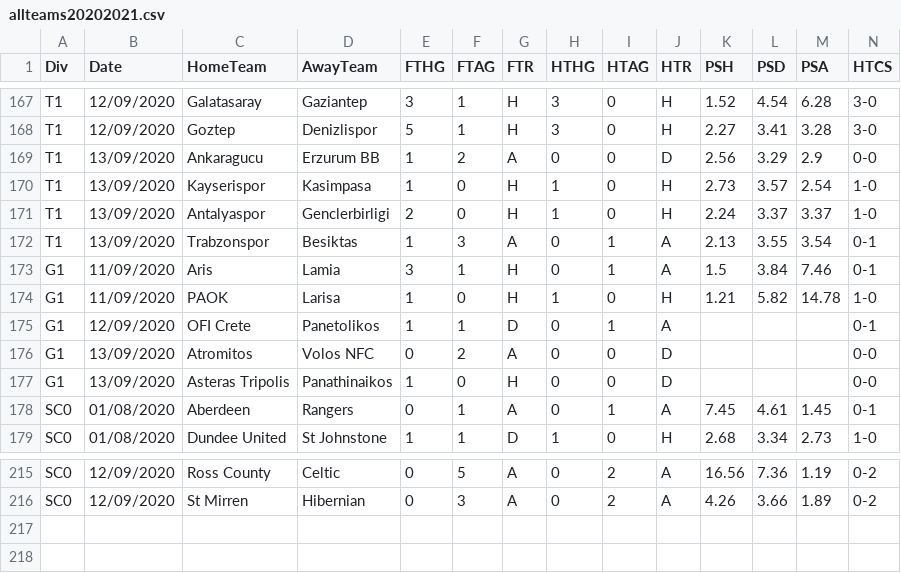
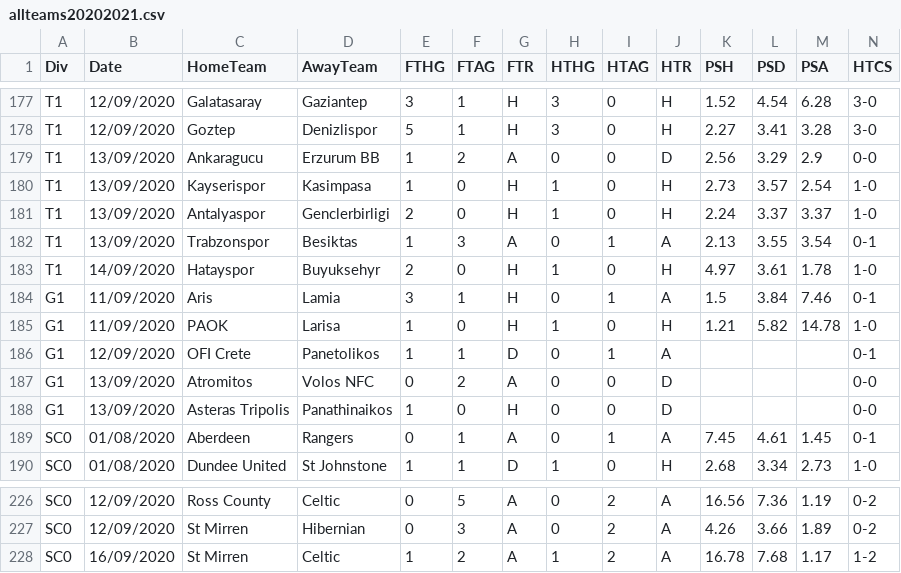
Before and after one commit to gitboyzorro5/FDAS, a CSV file: allteams20202021.csv, drawn as a sheet; only a part is shown, gaps mark what is left out; rows hold the shown columns only; the diff covers the shown part only; the diff names each change by its address in the sheet, - before the commit and + after, or states it on an @@ line.

```diff
--- a/allteams20202021.csv
+++ b/allteams20202021.csv
+row 183: T1 | 14/09/2020 | Hatayspor | Buyuksehyr | 2 | 0 | H | 1 | 0 | H | 4.97 | 3.61 | 1.78 | 1-0
+row 228: SC0 | 16/09/2020 | St Mirren | Celtic | 1 | 2 | A | 1 | 2 | A | 16.78 | 7.68 | 1.17 | 1-2
```
Also changed, not shown: 10 added rows elsewhere in this file, B1.csv, E0.csv, 17 other files.
